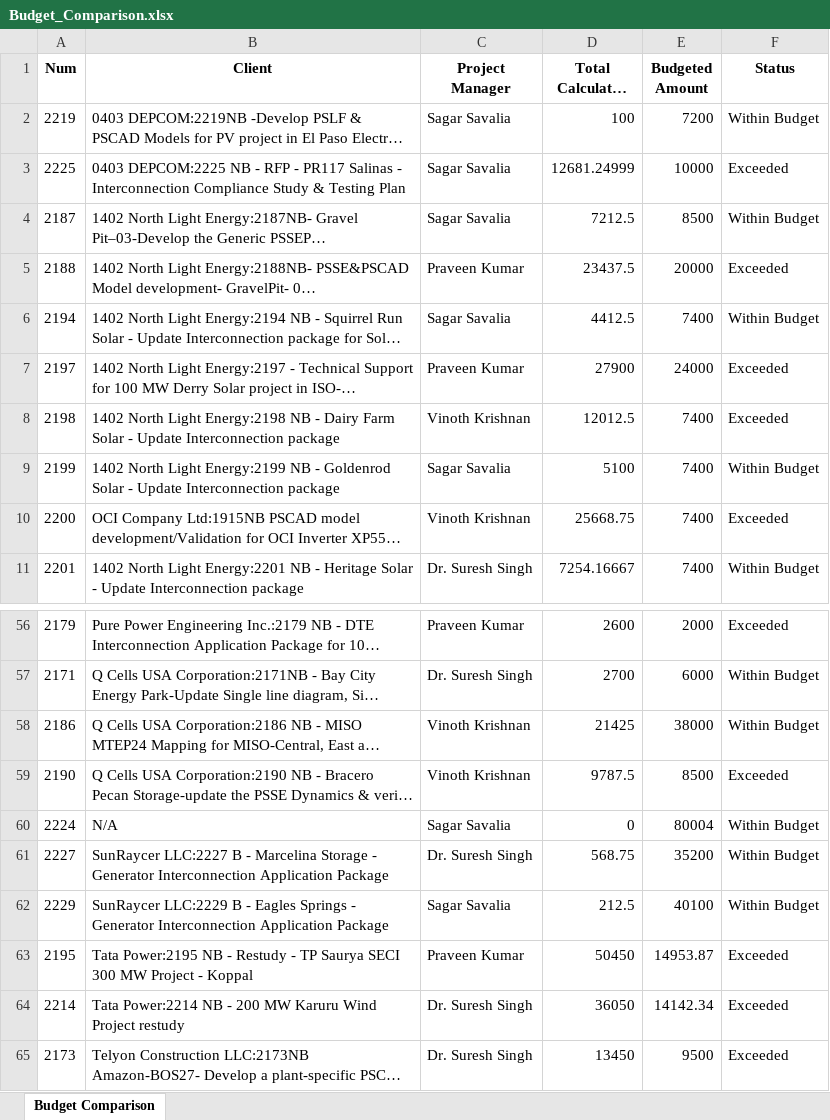
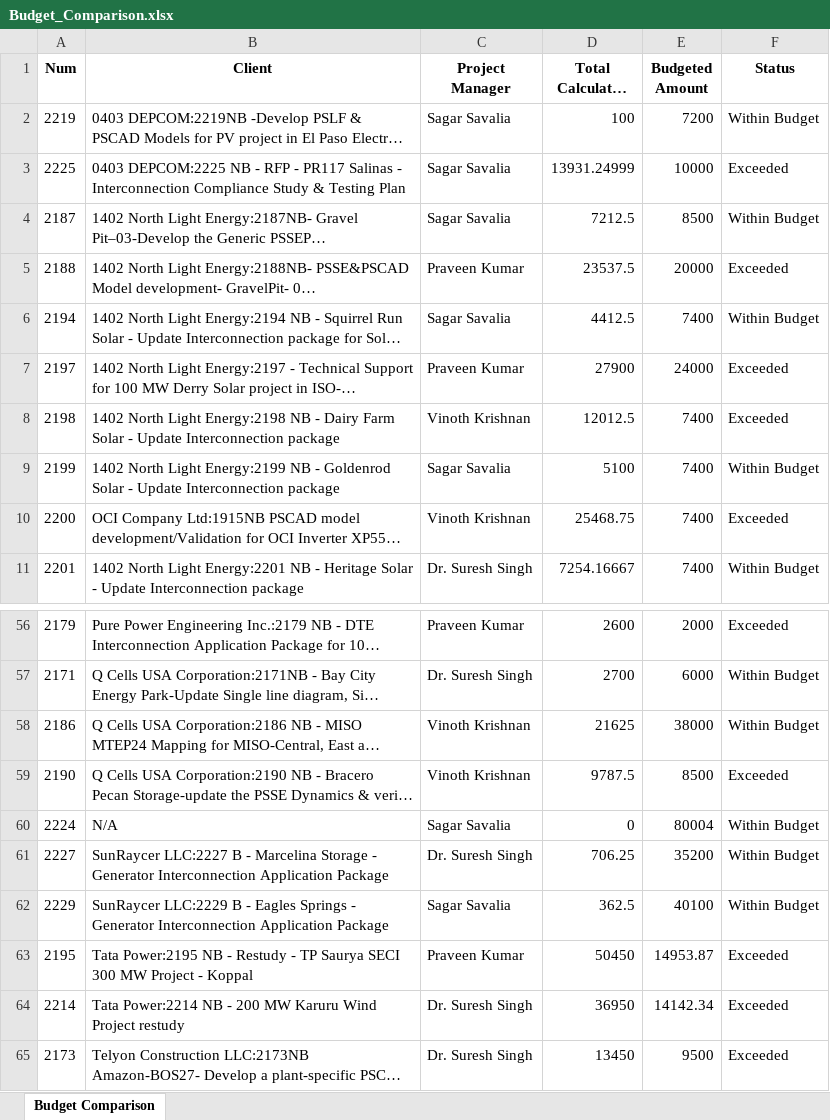
Before and after one commit to Dayakrishna/master, an Excel workbook: Budget_Comparison.xlsx, sheet Budget Comparison, drawn as a sheet; only a part is shown, gaps mark what is left out; long unchanged cells end in …; values as stored, in another font and other column widths than the file's, no borders; the diff covers the shown part only; the diff names each change by its address in the sheet, - before the commit and + after, or states it on an @@ line.

```diff
--- a/Budget_Comparison.xlsx (sheet Budget Comparison)
+++ b/Budget_Comparison.xlsx (sheet Budget Comparison)
-D3 (Total Calculated Cost): 12681.24999
+D3 (Total Calculated Cost): 13931.24999
-D5 (Total Calculated Cost): 23437.5
+D5 (Total Calculated Cost): 23537.5
-D10 (Total Calculated Cost): 25668.75
+D10 (Total Calculated Cost): 25468.75
-D58 (Total Calculated Cost): 21425
+D58 (Total Calculated Cost): 21625
-D61 (Total Calculated Cost): 568.75
+D61 (Total Calculated Cost): 706.25
-D62 (Total Calculated Cost): 212.5
+D62 (Total Calculated Cost): 362.5
-D64 (Total Calculated Cost): 36050
+D64 (Total Calculated Cost): 36950
```
Also changed, not shown: 11 edited cells elsewhere in this sheet, Workload_Summary.xlsx, 1 other file.
